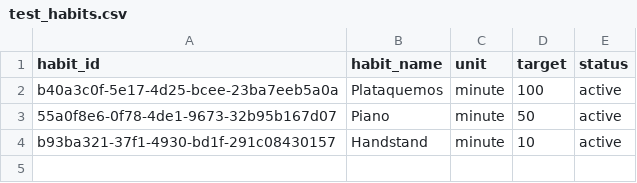
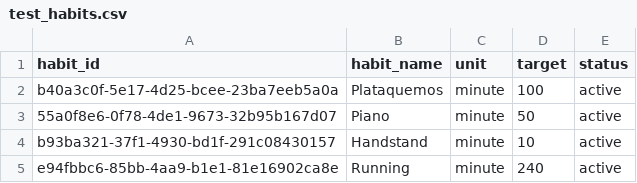
Before and after one commit to danthompson41/garden, a CSV file: test_data/test_habits.csv, drawn as a sheet; the diff names each change by its address in the sheet, - before the commit and + after, or states it on an @@ line.

```diff
--- a/test_data/test_habits.csv
+++ b/test_data/test_habits.csv
+row 5: e94fbbc6-85bb-4aa9-b1e1-81e16902ca8e | Running | minute | 240 | active
```
Also changed, not shown: test_data/test_habit_events.csv, 5 other files.
